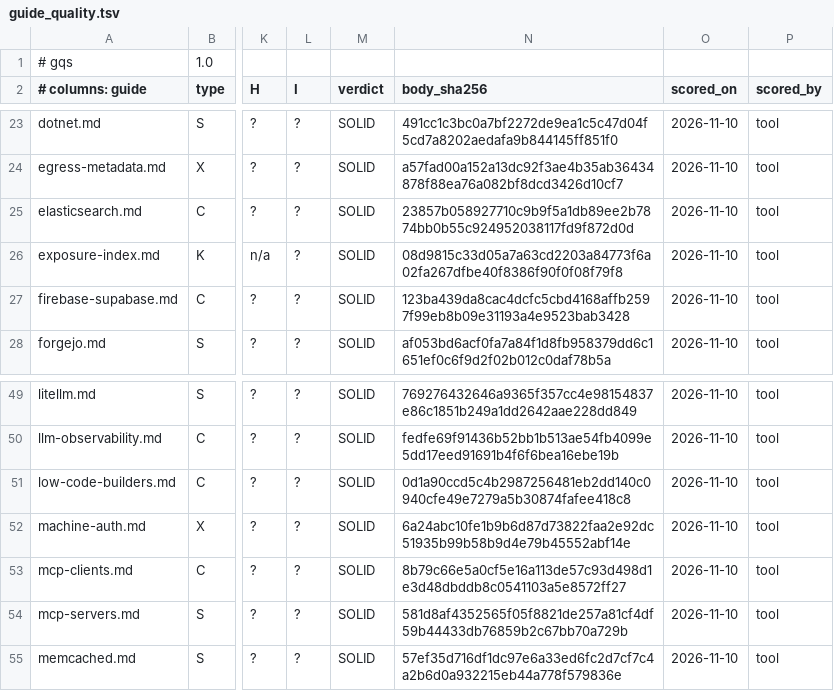
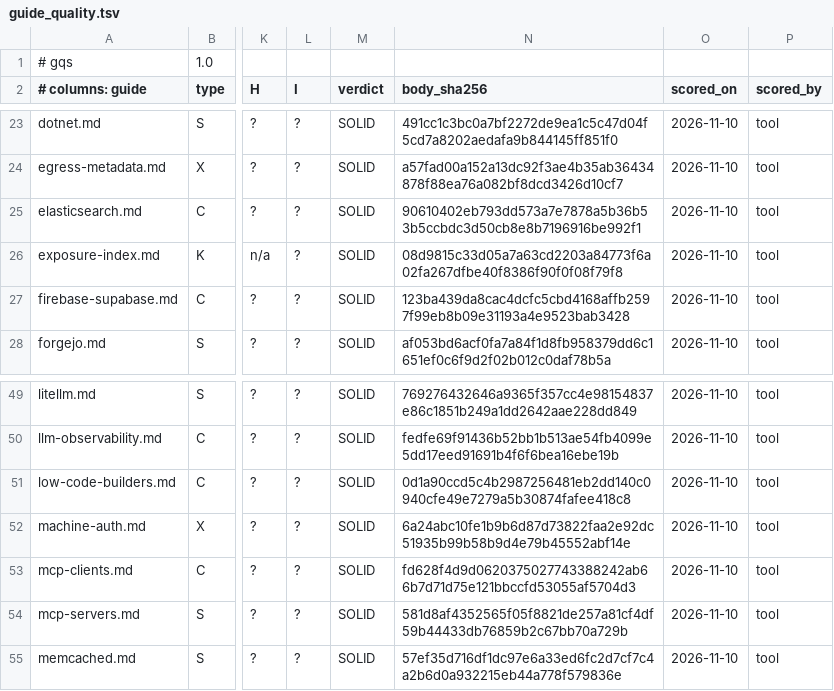
Before and after one commit to jposluns/secureconfig, a TSV file: tools/guide_quality.tsv, drawn as a sheet; only a part is shown, gaps mark what is left out; the diff names each change by its address in the sheet, - before the commit and + after, or states it on an @@ line.

```diff
--- a/tools/guide_quality.tsv
+++ b/tools/guide_quality.tsv
-N25 (body_sha256): 23857b058927710c9b9f5a1db89ee2b7874bb0b55c924952038117fd9f872d0d
+N25 (body_sha256): 90610402eb793dd573a7e7878a5b36b53b5ccbdc3d50cb8e8b7196916be992f1
-N53 (body_sha256): 8b79c66e5a0cf5e16a113de57c93d498d1e3d48dbddb8c0541103a5e8572ff27
+N53 (body_sha256): fd628f4d9d0620375027743388242ab66b7d71d75e121bbccfd53055af5704d3
```
Also changed, not shown: 6 other files.
